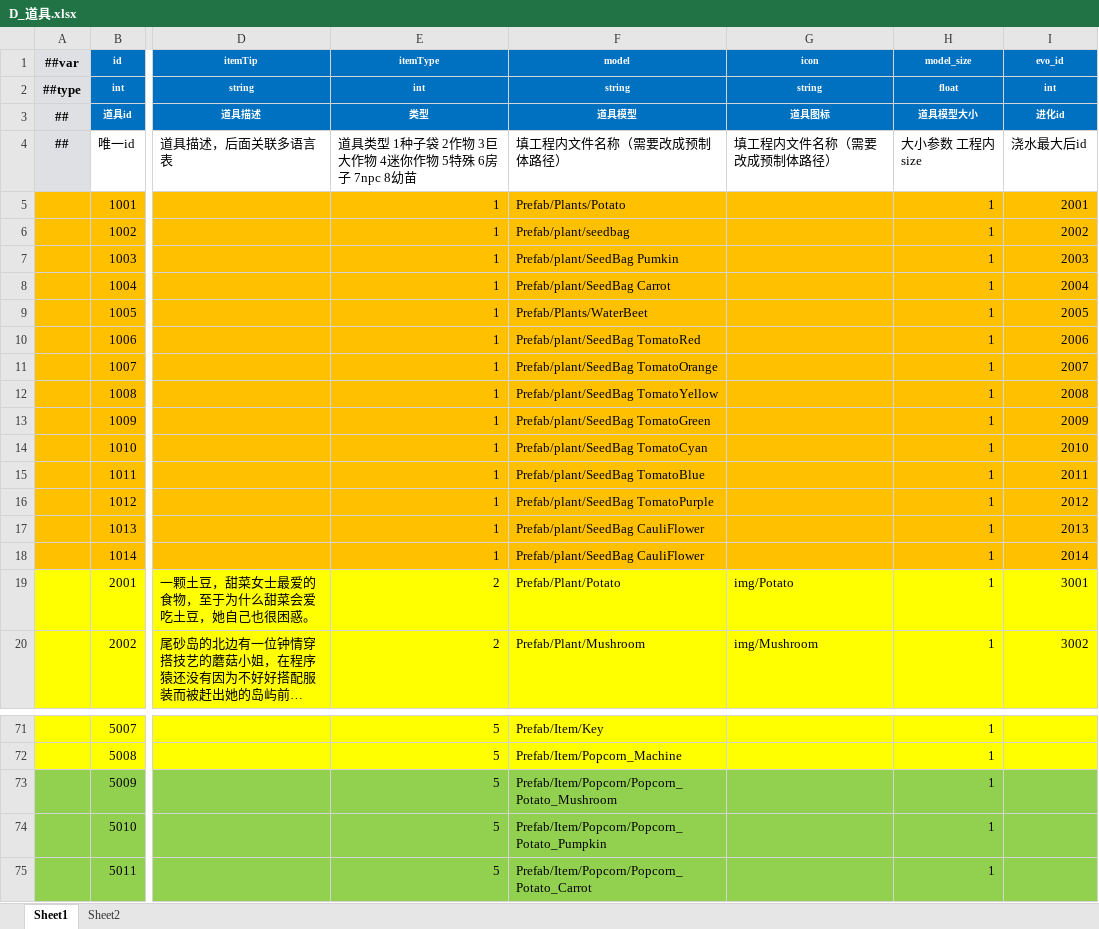
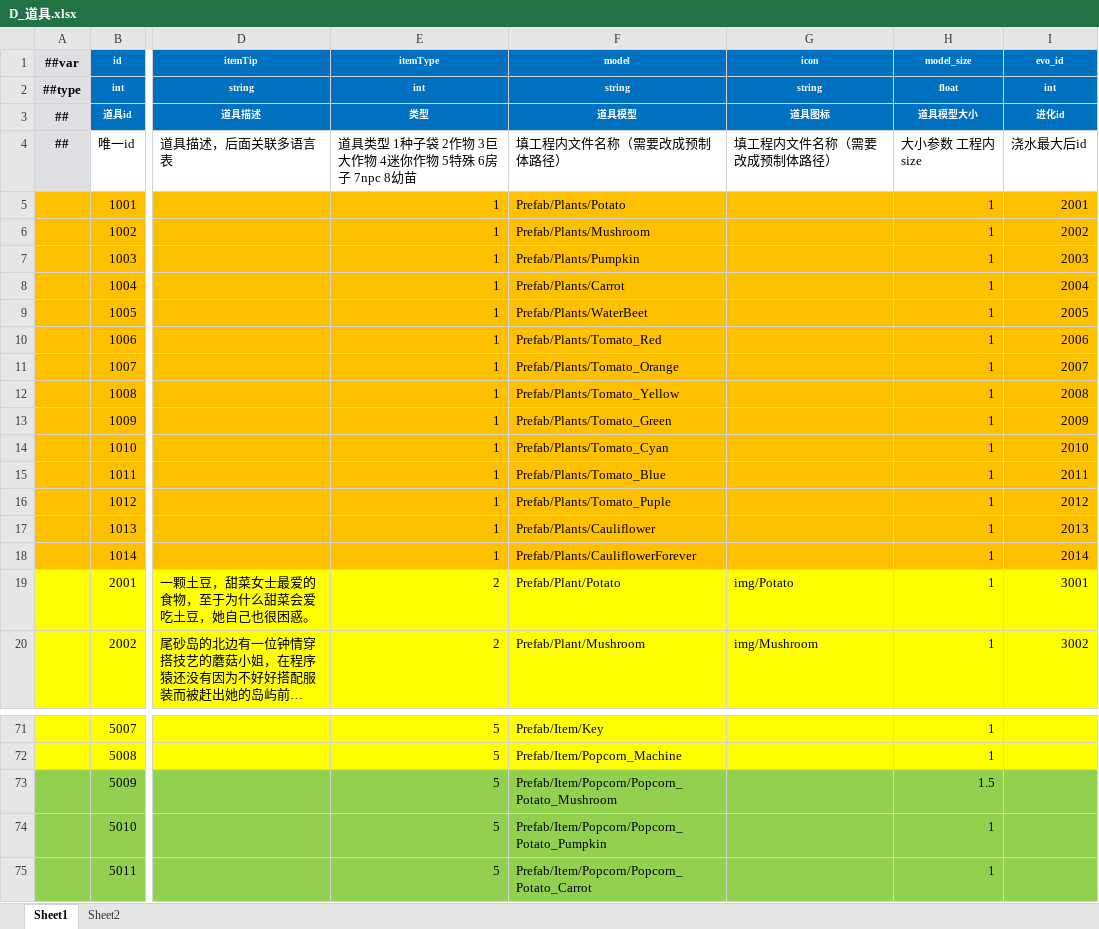
Before and after one commit to StevenTech-design/2025TTGJ, an Excel workbook: Tools/Luban/DataTables/Datas/D_道具.xlsx, sheet Sheet1, drawn as a sheet; only a part is shown, gaps mark what is left out; long unchanged cells end in …; values as stored, in another font and other column widths than the file's, no borders; the diff names each change by its address in the sheet, - before the commit and + after, or states it on an @@ line.

```diff
--- a/Tools/Luban/DataTables/Datas/D_道具.xlsx (sheet Sheet1)
+++ b/Tools/Luban/DataTables/Datas/D_道具.xlsx (sheet Sheet1)
-F6 (model): Prefab/plant/seedbag
+F6 (model): Prefab/Plants/Mushroom
-F7 (model): Prefab/plant/SeedBag Pumkin
+F7 (model): Prefab/Plants/Pumpkin
-F8 (model): Prefab/plant/SeedBag Carrot
+F8 (model): Prefab/Plants/Carrot
-F10 (model): Prefab/plant/SeedBag TomatoRed
+F10 (model): Prefab/Plants/Tomato_Red
-F11 (model): Prefab/plant/SeedBag TomatoOrange
+F11 (model): Prefab/Plants/Tomato_Orange
-F12 (model): Prefab/plant/SeedBag TomatoYellow
+F12 (model): Prefab/Plants/Tomato_Yellow
-F13 (model): Prefab/plant/SeedBag TomatoGreen
+F13 (model): Prefab/Plants/Tomato_Green
-F14 (model): Prefab/plant/SeedBag TomatoCyan
+F14 (model): Prefab/Plants/Tomato_Cyan
-F15 (model): Prefab/plant/SeedBag TomatoBlue
+F15 (model): Prefab/Plants/Tomato_Blue
-F16 (model): Prefab/plant/SeedBag TomatoPurple
+F16 (model): Prefab/Plants/Tomato_Puple
-F17 (model): Prefab/plant/SeedBag CauliFlower
+F17 (model): Prefab/Plants/Cauliflower
-F18 (model): Prefab/plant/SeedBag CauliFlower
+F18 (model): Prefab/Plants/CauliflowerForever
-H73 (model_size): 1
+H73 (model_size): 1.5
```
Also changed, not shown: sheet Sheet2, Tools/Luban/DataTables/Datas/R_任务.xlsx, 40 other files.
